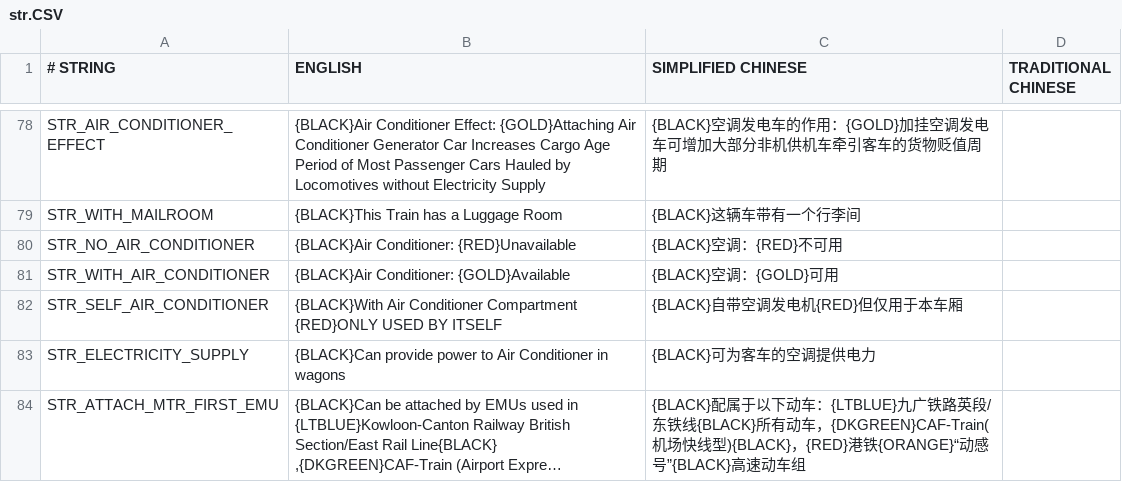
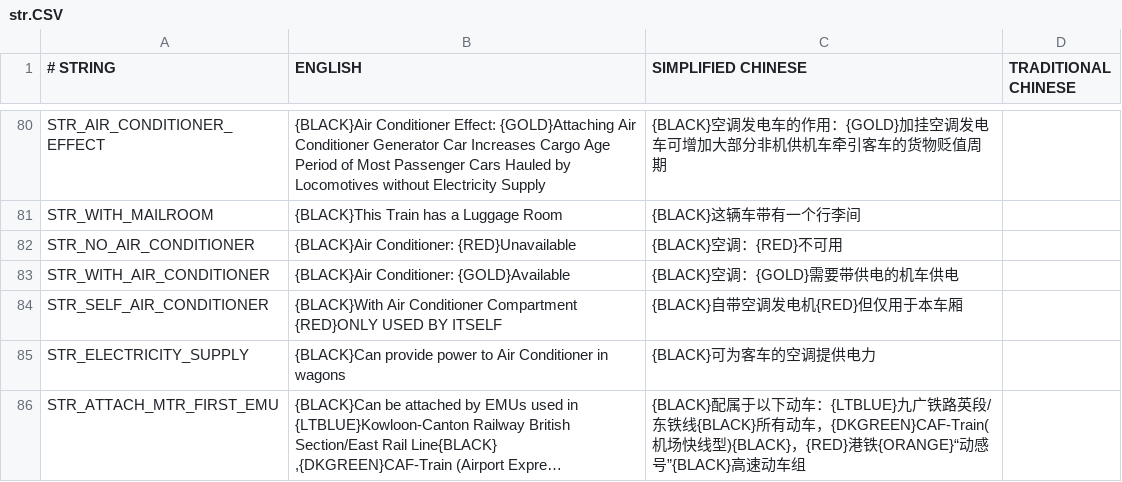
Before and after one commit to OpenTTD-China-Set/China-Set-MTR-Addon, a CSV file: docs/str.CSV, drawn as a sheet; only a part is shown, gaps mark what is left out; long unchanged cells end in …; the diff covers the shown part only.

```diff
--- a/docs/str.CSV
+++ b/docs/str.CSV
@@ -80,3 +82,3 @@ STR_WITH_MAILROOM,{BLACK}This Train has a Luggage Room,{BLACK}这辆车带有一
 STR_NO_AIR_CONDITIONER,{BLACK}Air Conditioner: {RED}Unavailable,{BLACK}空调：{RED}不可用,
-STR_WITH_AIR_CONDITIONER,{BLACK}Air Conditioner: {GOLD}Available,{BLACK}空调：{GOLD}可用,
+STR_WITH_AIR_CONDITIONER,{BLACK}Air Conditioner: {GOLD}Available,{BLACK}空调：{GOLD}需要带供电的机车供电,
 STR_SELF_AIR_CONDITIONER,{BLACK}With Air Conditioner Compartment {RED}ONLY USED BY ITSELF,{BLACK}自带空调发电机{RED}但仅用于本车厢,
```
Also changed, not shown: 23 added rows, 3 removed rows and 11 edited cells elsewhere in this file, 27 other files.
